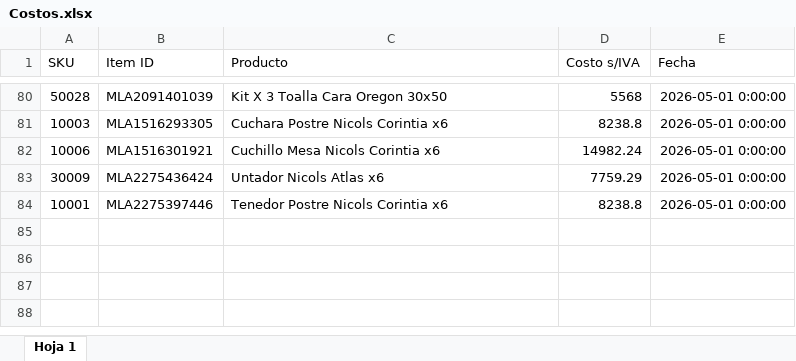
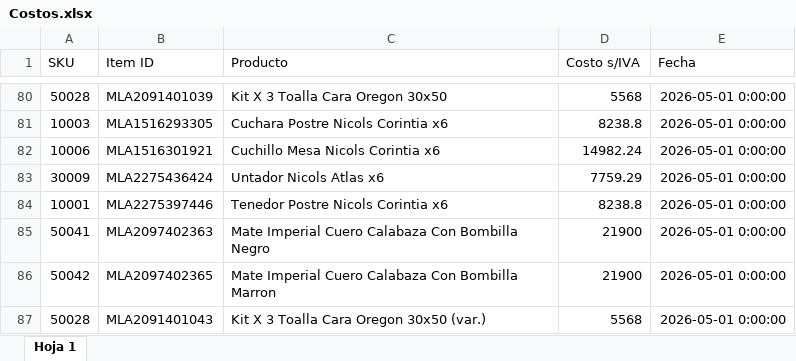
Before and after one commit to ledelsztein/mercadolibre, an Excel workbook: data/Costos.xlsx, sheet Hoja 1, drawn as a sheet; only a part is shown, gaps mark what is left out; values as stored, in another font and other column widths than the file's, no borders; the diff names each change by its address in the sheet, - before the commit and + after, or states it on an @@ line.

```diff
--- a/data/Costos.xlsx (sheet Hoja 1)
+++ b/data/Costos.xlsx (sheet Hoja 1)
+row 85: 50041 | MLA2097402363 | Mate Imperial Cuero Calabaza Con Bombilla Negro | 21900 | 2026-05-01 0:00:00
+row 86: 50042 | MLA2097402365 | Mate Imperial Cuero Calabaza Con Bombilla Marron | 21900 | 2026-05-01 0:00:00
+row 87: 50028 | MLA2091401043 | Kit X 3 Toalla Cara Oregon 30x50 (var.) | 5568 | 2026-05-01 0:00:00
```
Also changed, not shown: 4 other files.
